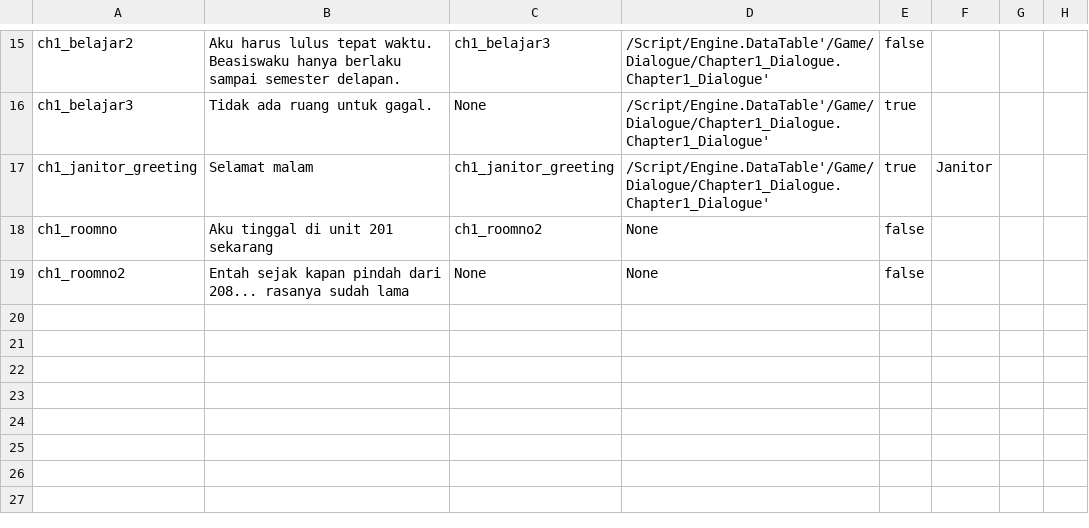
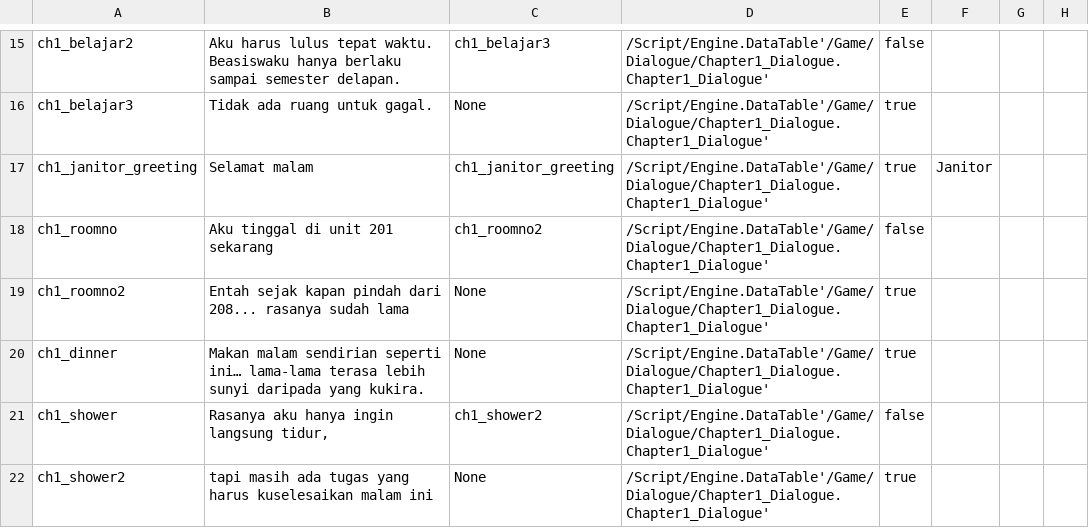
Before and after one commit to hwaye-ch/MyFirstGame_Satria, a CSV file: Content/Dialogue/Chapter 1.csv, drawn as a sheet; only a part is shown, gaps mark what is left out.

Commit message:
checkpoint chapter 1

```diff
--- a/Content/Dialogue/Chapter 1.csv
+++ b/Content/Dialogue/Chapter 1.csv
@@ -17,3 +17,6 @@ ch1_belajar3,Tidak ada ruang untuk gagal.,None,/Script/Engine.DataTable'/Game/Di
 ch1_janitor_greeting,Selamat malam,ch1_janitor_greeting,/Script/Engine.DataTable'/Game/Dialogue/Chapter1_Dialogue.Chapter1_Dialogue',true,Janitor,,
-ch1_roomno,Aku tinggal di unit 201 sekarang,ch1_roomno2,None,false,,,
-ch1_roomno2,Entah sejak kapan pindah dari 208... rasanya sudah lama,None,None,false,,,
+ch1_roomno,Aku tinggal di unit 201 sekarang,ch1_roomno2,/Script/Engine.DataTable'/Game/Dialogue/Chapter1_Dialogue.Chapter1_Dialogue',false,,,
+ch1_roomno2,Entah sejak kapan pindah dari 208... rasanya sudah lama,None,/Script/Engine.DataTable'/Game/Dialogue/Chapter1_Dialogue.Chapter1_Dialogue',true,,,
+ch1_dinner,Makan malam sendirian seperti ini… lama-lama terasa lebih sunyi daripada yang kukira.,None,/Script/Engine.DataTable'/Game/Dialogue/Chapter1_Dialogue.Chapter1_Dialogue',true,,,
+ch1_shower,"Rasanya aku hanya ingin langsung tidur,",ch1_shower2,/Script/Engine.DataTable'/Game/Dialogue/Chapter1_Dialogue.Chapter1_Dialogue',false,,,
+ch1_shower2,tapi masih ada tugas yang harus kuselesaikan malam ini,None,/Script/Engine.DataTable'/Game/Dialogue/Chapter1_Dialogue.Chapter1_Dialogue',true,,,
```
Also changed, not shown: 5 other files.
